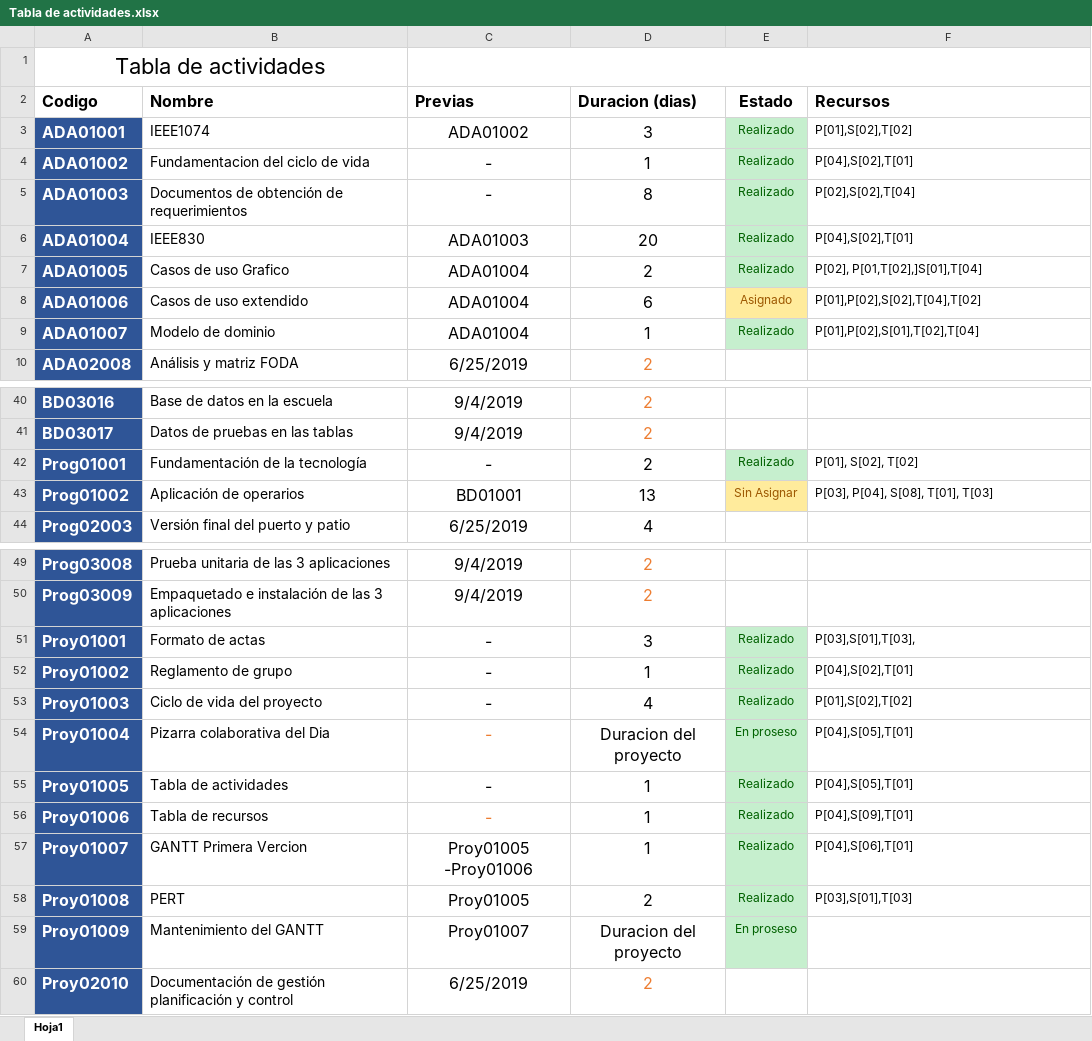
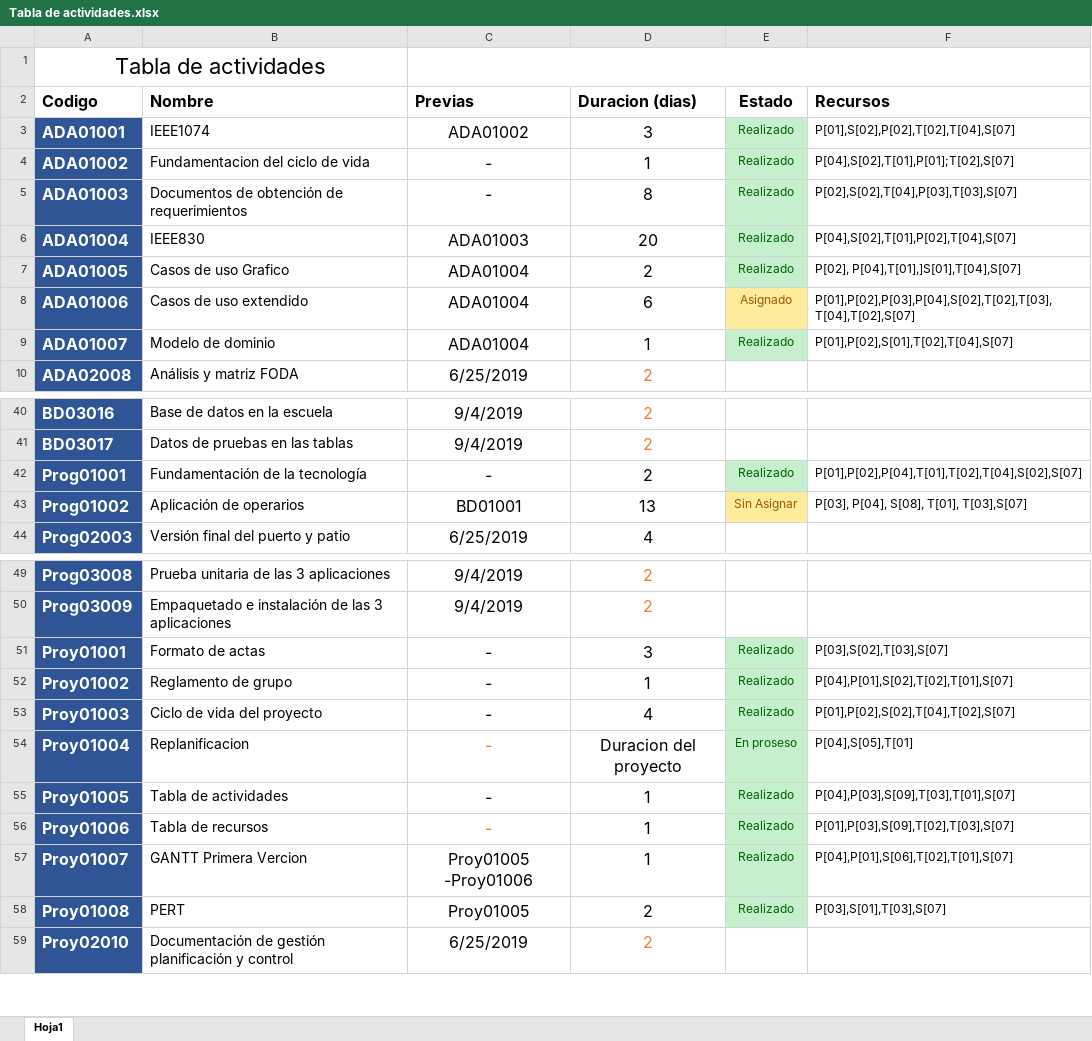
Before and after one commit to DanielPS555/Proyecto-App-.Net-Logistica----Proyecto-final-ESI, an Excel workbook: Actividades/Proy01005/Tabla de actividades.xlsx, sheet Hoja1, drawn as a sheet; only a part is shown, gaps mark what is left out; values as stored, in another font and other column widths than the file's, no borders; charts and pictures not drawn; the diff covers the shown part only; the diff names each change by its address in the sheet, - before the commit and + after, or states it on an @@ line.

Commit message:
arreglos en gantt y tabla de acctividades, se sube tambien el acta f[008]

```diff
--- a/Actividades/Proy01005/Tabla de actividades.xlsx (sheet Hoja1)
+++ b/Actividades/Proy01005/Tabla de actividades.xlsx (sheet Hoja1)
-F3 (Recursos): P[01],S[02],T[02]
+F3 (Recursos): P[01],S[02],P[02],T[02],T[04],S[07]
-F4 (Recursos): P[04],S[02],T[01]
+F4 (Recursos): P[04],S[02],T[01],P[01];T[02],S[07]
-F5 (Recursos): P[02],S[02],T[04]
+F5 (Recursos): P[02],S[02],T[04],P[03],T[03],S[07]
-F6 (Recursos): P[04],S[02],T[01]
+F6 (Recursos): P[04],S[02],T[01],P[02],T[04],S[07]
-F7 (Recursos): P[02], P[01,T[02],]S[01],T[04]
+F7 (Recursos): P[02], P[04],T[01],]S[01],T[04],S[07]
-F8 (Recursos): P[01],P[02],S[02],T[04],T[02]
+F8 (Recursos): P[01],P[02],P[03],P[04],S[02],T[02],T[03],T[04],T[02],S[07]
-F9 (Recursos): P[01],P[02],S[01],T[02],T[04]
+F9 (Recursos): P[01],P[02],S[01],T[02],T[04],S[07]
-F42 (Recursos): P[01], S[02], T[02]
+F42 (Recursos): P[01],P[02],P[04],T[01],T[02],T[04],S[02],S[07]
-F43 (Recursos): P[03], P[04], S[08], T[01], T[03]
+F43 (Recursos): P[03], P[04], S[08], T[01], T[03],S[07]
-F51 (Recursos): P[03],S[01],T[03],
+F51 (Recursos): P[03],S[02],T[03],S[07]
-F52 (Recursos): P[04],S[02],T[01]
+F52 (Recursos): P[04],P[01],S[02],T[02],T[01],S[07]
-F53 (Recursos): P[01],S[02],T[02]
+F53 (Recursos): P[01],P[02],S[02],T[04],T[02],S[07]
-B54 (Nombre): Pizarra colaborativa del Dia
+B54 (Nombre): Replanificacion
-F55 (Recursos): P[04],S[05],T[01]
+F55 (Recursos): P[04],P[03],S[09],T[03],T[01],S[07]
-F56 (Recursos): P[04],S[09],T[01]
+F56 (Recursos): P[01],P[03],S[09],T[02],T[03],S[07]
-F57 (Recursos): P[04],S[06],T[01]
+F57 (Recursos): P[04],P[01],S[06],T[02],T[01],S[07]
-F58 (Recursos): P[03],S[01],T[03]
+F58 (Recursos): P[03],S[01],T[03],S[07]
-row 59: Proy01009 | Mantenimiento del GANTT | Proy01007 | Duracion del proyecto | En proseso
```
Also changed, not shown: 18 edited cells elsewhere in this sheet, 4 other files.
